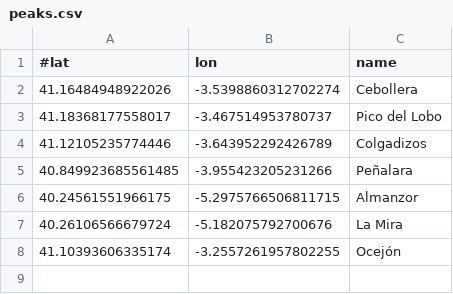
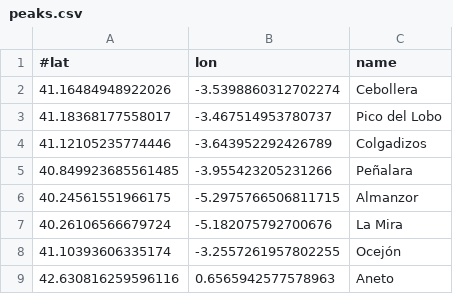
Before and after one commit to B4dWo1f/RUNplots, a CSV file: peaks.csv, drawn as a sheet; the diff names each change by its address in the sheet, - before the commit and + after, or states it on an @@ line.

```diff
--- a/peaks.csv
+++ b/peaks.csv
+row 9: 42.630816259596116 | 0.6565942577578963 | Aneto
```
Also changed, not shown: cities.csv, takeoffs.csv, 3 other files.
